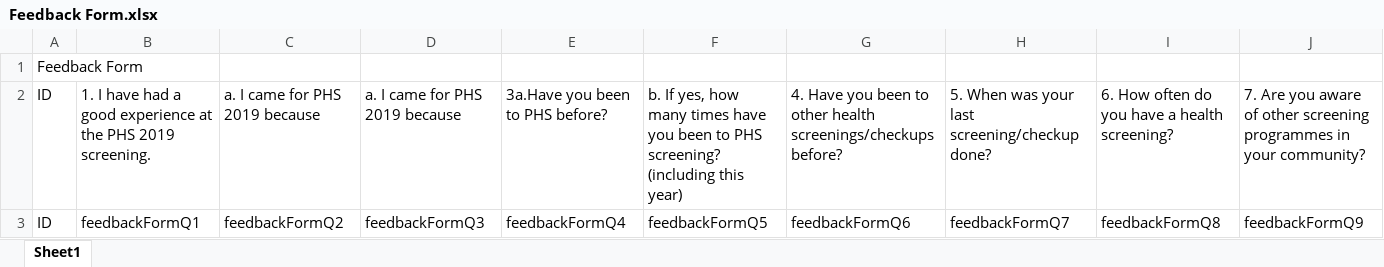
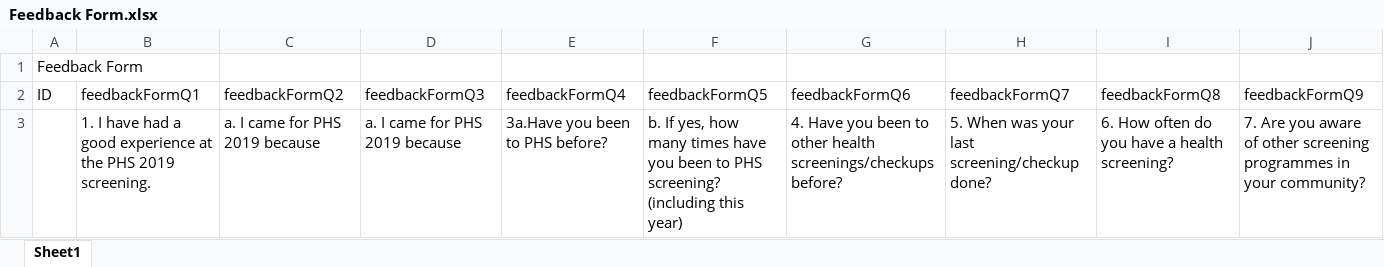
Before and after one commit to andrelimzs/screening-app, an Excel workbook: Forms/ReportTemplates/Feedback Form.xlsx, sheet Sheet1, drawn as a sheet; only a part is shown; values as stored, in another font and other column widths than the file's, no borders; removed rows and columns are numbered as before the commit, all else as after; rows hold the shown columns only; the diff names each change by its address in the sheet, - before the commit and + after, or states it on an @@ line.

```diff
--- a/Forms/ReportTemplates/Feedback Form.xlsx (sheet Sheet1)
+++ b/Forms/ReportTemplates/Feedback Form.xlsx (sheet Sheet1)
-row 2: ID | 1. I have had a good experience at the PHS 2019 screening. | a. I came for PHS 2019 because | a. I came for PHS 2019 because | 3a.Have you been to PHS before? | b. If yes, how many times have you been to PHS screening? (including this year) | 4. Have you been to other health screenings/checkups before? | 5. When was your last screening/checkup done? | 6. How often do you have a health screening? | 7. Are you aware of other screening programmes in your community?
+row 3:  | 1. I have had a good experience at the PHS 2019 screening. | a. I came for PHS 2019 because | a. I came for PHS 2019 because | 3a.Have you been to PHS before? | b. If yes, how many times have you been to PHS screening? (including this year) | 4. Have you been to other health screenings/checkups before? | 5. When was your last screening/checkup done? | 6. How often do you have a health screening? | 7. Are you aware of other screening programmes in your community?
```
Also changed, not shown: Forms/ReportTemplates/Geri - AMT.xlsx, Forms/ReportTemplates/Geri - EBAS-DEP.xlsx, 23 other files.
